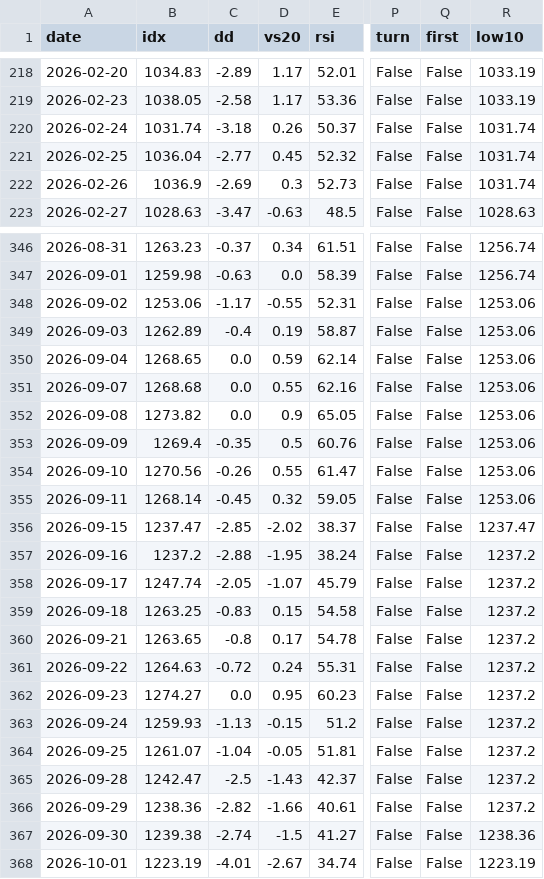
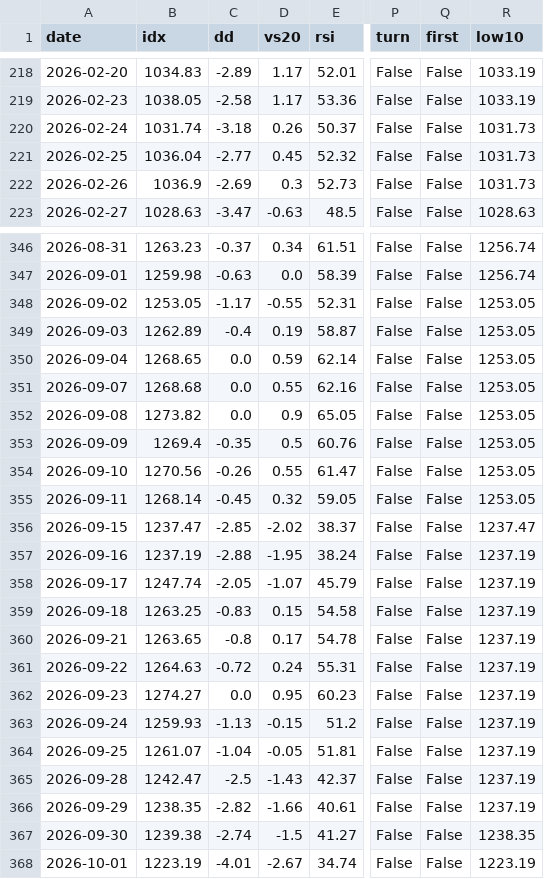
Before and after one commit to trustyliar/nse-sector-rotation, a CSV file: derived/reversal.csv, drawn as a sheet; only a part is shown, gaps mark what is left out; the diff covers the shown part only; the diff names each change by its address in the sheet, - before the commit and + after, or states it on an @@ line.

```diff
--- a/derived/reversal.csv
+++ b/derived/reversal.csv
-R220:R222 (low10): 1031.74
+R220:R222 (low10): 1031.73
-B348 (idx): 1253.06
+B348 (idx): 1253.05
-R348:R355 (low10): 1253.06
+R348:R355 (low10): 1253.05
-B357 (idx): 1237.2
+B357 (idx): 1237.19
-R357:R366 (low10): 1237.2
+R357:R366 (low10): 1237.19
-B366 (idx): 1238.36
+B366 (idx): 1238.35
-R367 (low10): 1238.36
+R367 (low10): 1238.35
```
Also changed, not shown: 27 edited cells elsewhere in this file, derived/setups.csv, derived/stocks.csv, 6 other files.
